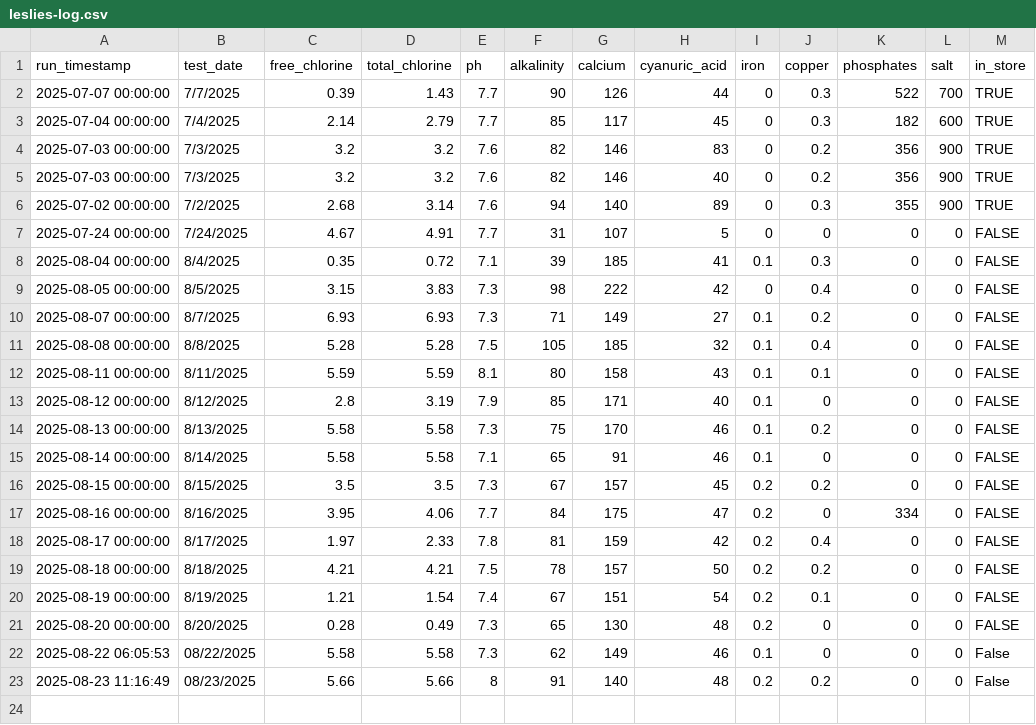
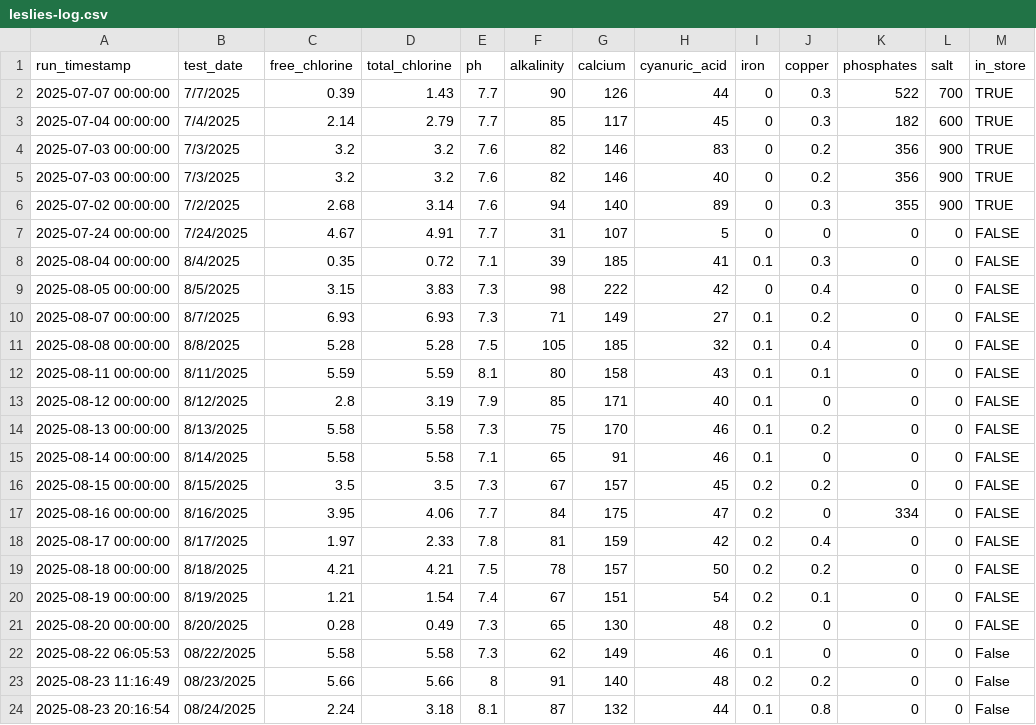
Before and after one commit to brianhartsell/oakspool, a CSV file: logs/leslies-log.csv, drawn as a sheet.

```diff
--- a/logs/leslies-log.csv
+++ b/logs/leslies-log.csv
@@ -23 +23,2 @@ run_timestamp,test_date,free_chlorine,total_chlorine,ph,alkalinity,calcium,cyanu
 2025-08-23 11:16:49,08/23/2025,5.66,5.66,8,91,140,48,0.2,0.2,0,0,False
+2025-08-23 20:16:54,08/24/2025,2.24,3.18,8.1,87,132,44,0.1,0.8,0,0,False
```
Also changed, not shown: 10 other files.
